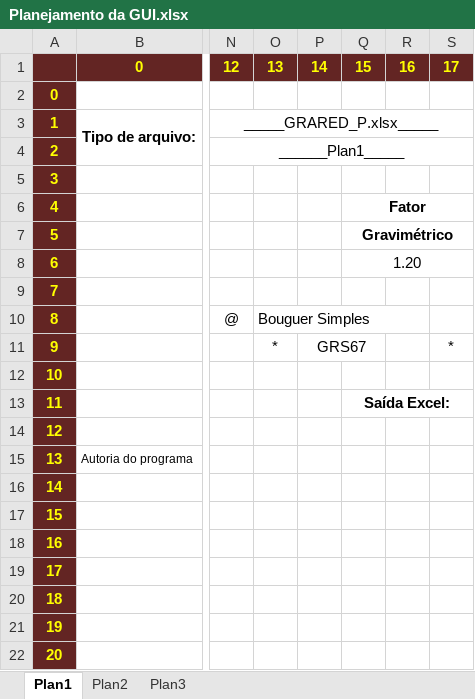
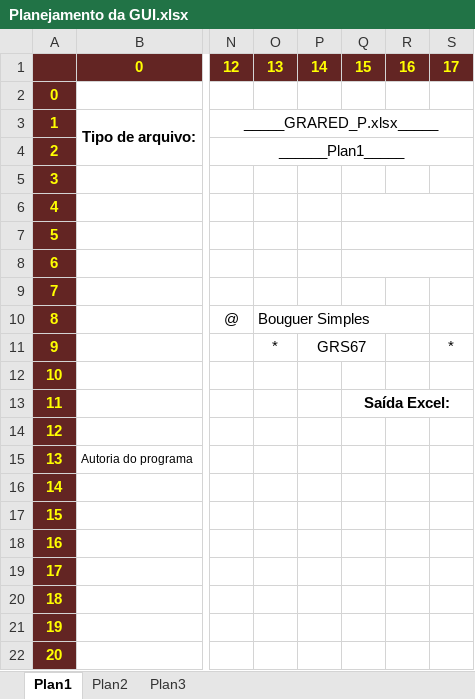
Before and after one commit to danilo-paula/PotentialMethods_GRARED_python, an Excel workbook: Planejamento da GUI.xlsx, sheet Plan1, drawn as a sheet; only a part is shown, gaps mark what is left out; values as stored, in another font and other column widths than the file's, no borders; the diff names each change by its address in the sheet, - before the commit and + after, or states it on an @@ line.

```diff
--- a/Planejamento da GUI.xlsx (sheet Plan1)
+++ b/Planejamento da GUI.xlsx (sheet Plan1)
-Q6: Fator
+Q6: (empty)
-Q7: Gravimétrico
+Q7: (empty)
-Q8: 1.20
+Q8: (empty)
```
Also changed, not shown: GRARED_P_exemplo.xlsx, 1 other file.
